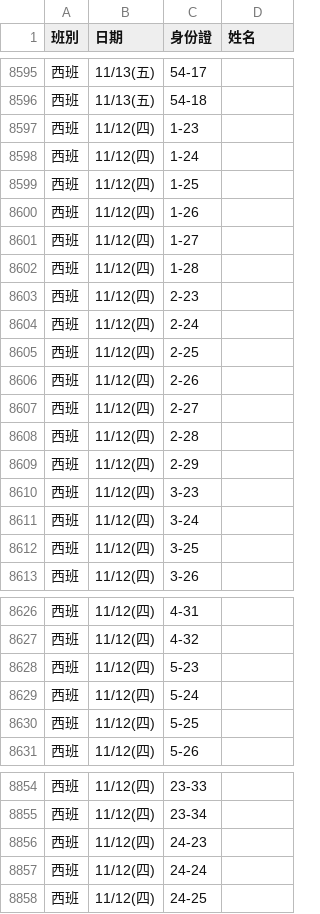
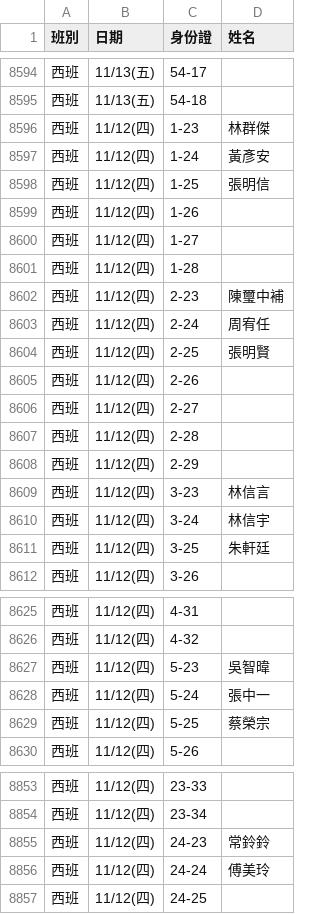
Before and after one commit to jyhornglin-glitch/Dome_Position, a CSV file: dayperformers.csv, drawn as a sheet; only a part is shown, gaps mark what is left out; the diff covers the shown part only.

```diff
--- a/dayperformers.csv
+++ b/dayperformers.csv
@@ -8596,5 +8595,5 @@
 西班,11/13(五),54-18,
-西班,11/12(四),1-23,
-西班,11/12(四),1-24,
-西班,11/12(四),1-25,
+西班,11/12(四),1-23,林群傑
+西班,11/12(四),1-24,黃彥安
+西班,11/12(四),1-25,張明信
 西班,11/12(四),1-26,
@@ -8602,5 +8601,5 @@
 西班,11/12(四),1-28,
-西班,11/12(四),2-23,
-西班,11/12(四),2-24,
-西班,11/12(四),2-25,
+西班,11/12(四),2-23,陳璽中補
+西班,11/12(四),2-24,周宥任
+西班,11/12(四),2-25,張明賢
 西班,11/12(四),2-26,
@@ -8609,5 +8608,5 @@
 西班,11/12(四),2-29,
-西班,11/12(四),3-23,
-西班,11/12(四),3-24,
-西班,11/12(四),3-25,
+西班,11/12(四),3-23,林信言
+西班,11/12(四),3-24,林信宇
+西班,11/12(四),3-25,朱軒廷
 西班,11/12(四),3-26,
@@ -8627,5 +8626,5 @@
 西班,11/12(四),4-32,
-西班,11/12(四),5-23,
-西班,11/12(四),5-24,
-西班,11/12(四),5-25,
+西班,11/12(四),5-23,吳智暐
+西班,11/12(四),5-24,張中一
+西班,11/12(四),5-25,蔡榮宗
 西班,11/12(四),5-26,
@@ -8855,4 +8854,4 @@
 西班,11/12(四),23-34,
-西班,11/12(四),24-23,
-西班,11/12(四),24-24,
+西班,11/12(四),24-23,常鈴鈴
+西班,11/12(四),24-24,傅美玲
 西班,11/12(四),24-25,
```
Also changed, not shown: 1 moved row and 106 edited cells elsewhere in this file, 1 other file.
